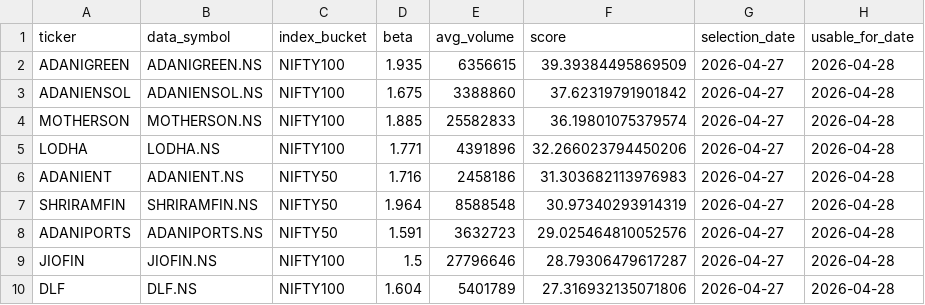
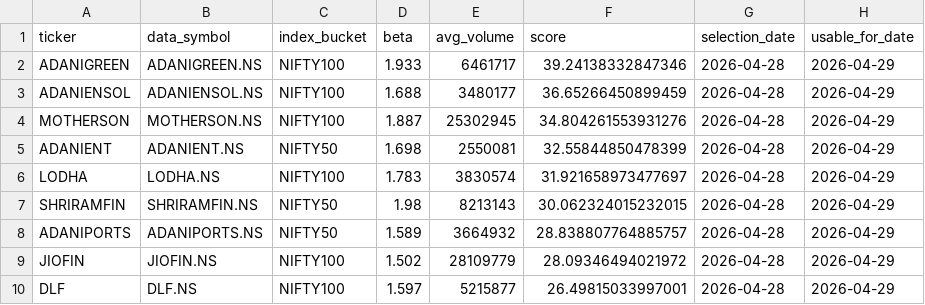
Before and after one commit to arun906/ScalpingApp, a CSV file: active_watchlist.csv, drawn as a sheet; only a part is shown; the diff covers the shown part only.

```diff
--- a/active_watchlist.csv
+++ b/active_watchlist.csv
@@ -1,10 +1,10 @@
 ticker,data_symbol,index_bucket,beta,avg_volume,score,selection_date,usable_for_date
-ADANIGREEN,ADANIGREEN.NS,NIFTY100,1.935,6356615,39.39384495869509,2026-04-27,2026-04-28
-ADANIENSOL,ADANIENSOL.NS,NIFTY100,1.675,3388860,37.62319791901842,2026-04-27,2026-04-28
-MOTHERSON,MOTHERSON.NS,NIFTY100,1.885,25582833,36.19801075379574,2026-04-27,2026-04-28
-LODHA,LODHA.NS,NIFTY100,1.771,4391896,32.266023794450206,2026-04-27,2026-04-28
-ADANIENT,ADANIENT.NS,NIFTY50,1.716,2458186,31.303682113976983,2026-04-27,2026-04-28
-SHRIRAMFIN,SHRIRAMFIN.NS,NIFTY50,1.964,8588548,30.97340293914319,2026-04-27,2026-04-28
-ADANIPORTS,ADANIPORTS.NS,NIFTY50,1.591,3632723,29.025464810052576,2026-04-27,2026-04-28
-JIOFIN,JIOFIN.NS,NIFTY100,1.5,27796646,28.79306479617287,2026-04-27,2026-04-28
-DLF,DLF.NS,NIFTY100,1.604,5401789,27.316932135071806,2026-04-27,2026-04-28
+ADANIGREEN,ADANIGREEN.NS,NIFTY100,1.933,6461717,39.24138332847346,2026-04-28,2026-04-29
+ADANIENSOL,ADANIENSOL.NS,NIFTY100,1.688,3480177,36.65266450899459,2026-04-28,2026-04-29
+MOTHERSON,MOTHERSON.NS,NIFTY100,1.887,25302945,34.804261553931276,2026-04-28,2026-04-29
+ADANIENT,ADANIENT.NS,NIFTY50,1.698,2550081,32.55844850478399,2026-04-28,2026-04-29
+LODHA,LODHA.NS,NIFTY100,1.783,3830574,31.921658973477697,2026-04-28,2026-04-29
+SHRIRAMFIN,SHRIRAMFIN.NS,NIFTY50,1.98,8213143,30.062324015232015,2026-04-28,2026-04-29
+ADANIPORTS,ADANIPORTS.NS,NIFTY50,1.589,3664932,28.838807764885757,2026-04-28,2026-04-29
+JIOFIN,JIOFIN.NS,NIFTY100,1.502,28109779,28.09346494021972,2026-04-28,2026-04-29
+DLF,DLF.NS,NIFTY100,1.597,5215877,26.49815033997001,2026-04-28,2026-04-29
```
Also changed, not shown: 1 added row, 1 removed row and 25 edited cells elsewhere in this file, watchlist_history.csv.
